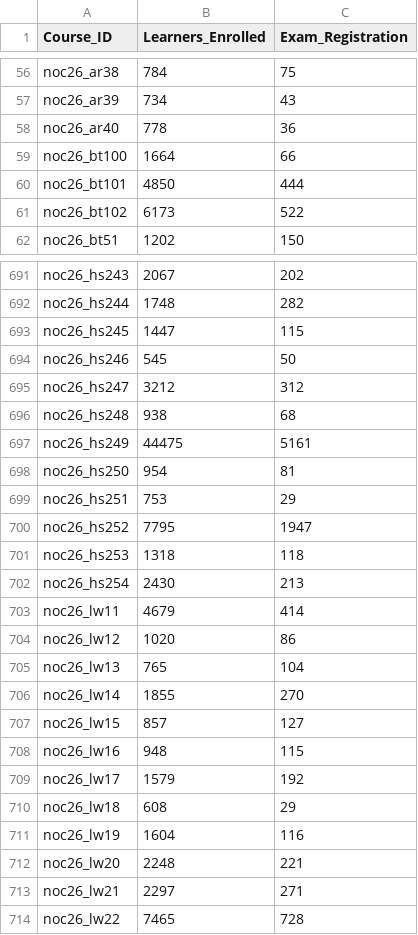
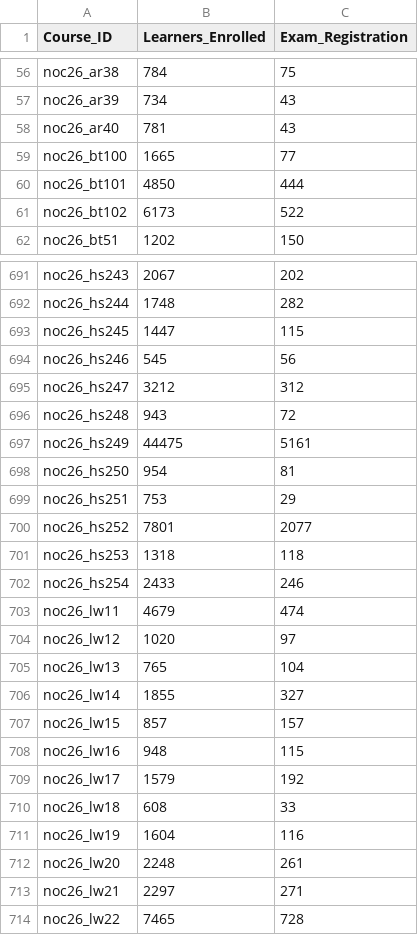
Before and after one commit to 01234santhoshprabhu/NPTELDashboard, a CSV file: enrollment_report.csv, drawn as a sheet; only a part is shown, gaps mark what is left out; the diff covers the shown part only.

```diff
--- a/enrollment_report.csv
+++ b/enrollment_report.csv
@@ -57,4 +57,4 @@ noc26_ar38,784,75
 noc26_ar39,734,43
-noc26_ar40,778,36
-noc26_bt100,1664,66
+noc26_ar40,781,43
+noc26_bt100,1665,77
 noc26_bt101,4850,444
@@ -693,5 +693,5 @@ noc26_hs244,1748,282
 noc26_hs245,1447,115
-noc26_hs246,545,50
+noc26_hs246,545,56
 noc26_hs247,3212,312
-noc26_hs248,938,68
+noc26_hs248,943,72
 noc26_hs249,44475,5161
@@ -699,15 +699,15 @@ noc26_hs250,954,81
 noc26_hs251,753,29
-noc26_hs252,7795,1947
+noc26_hs252,7801,2077
 noc26_hs253,1318,118
-noc26_hs254,2430,213
-noc26_lw11,4679,414
-noc26_lw12,1020,86
+noc26_hs254,2433,246
+noc26_lw11,4679,474
+noc26_lw12,1020,97
 noc26_lw13,765,104
-noc26_lw14,1855,270
-noc26_lw15,857,127
+noc26_lw14,1855,327
+noc26_lw15,857,157
 noc26_lw16,948,115
 noc26_lw17,1579,192
-noc26_lw18,608,29
+noc26_lw18,608,33
 noc26_lw19,1604,116
-noc26_lw20,2248,221
+noc26_lw20,2248,261
 noc26_lw21,2297,271
```
Also changed, not shown: 129 edited cells elsewhere in this file, 1 other file.
